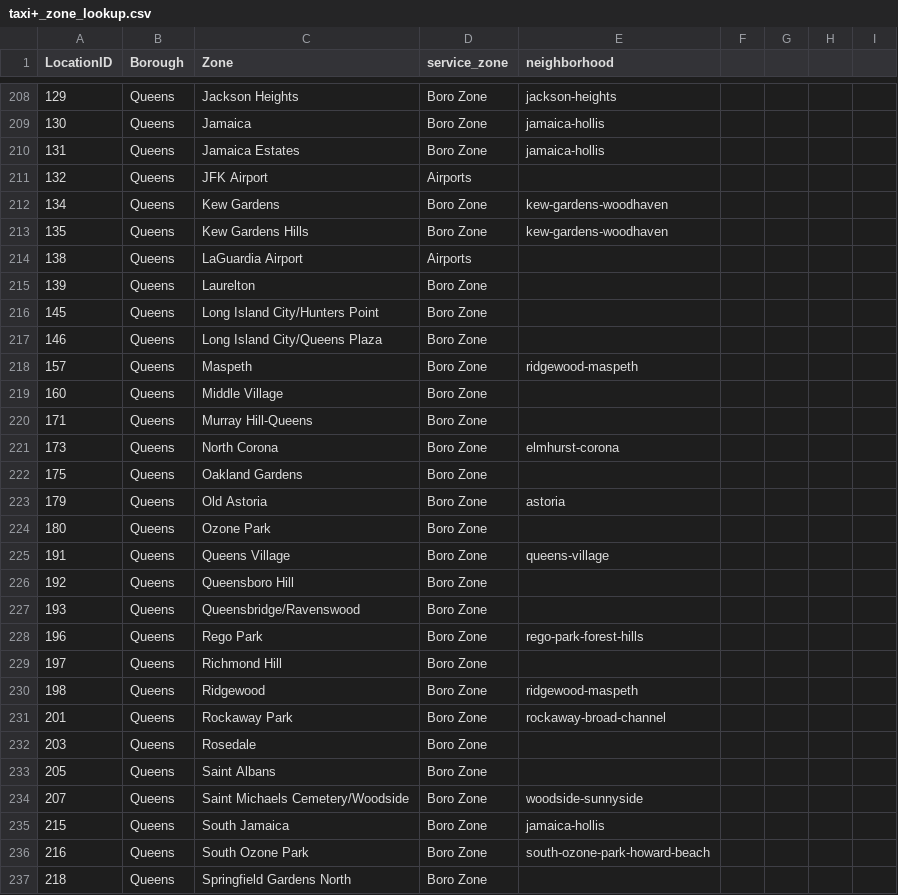
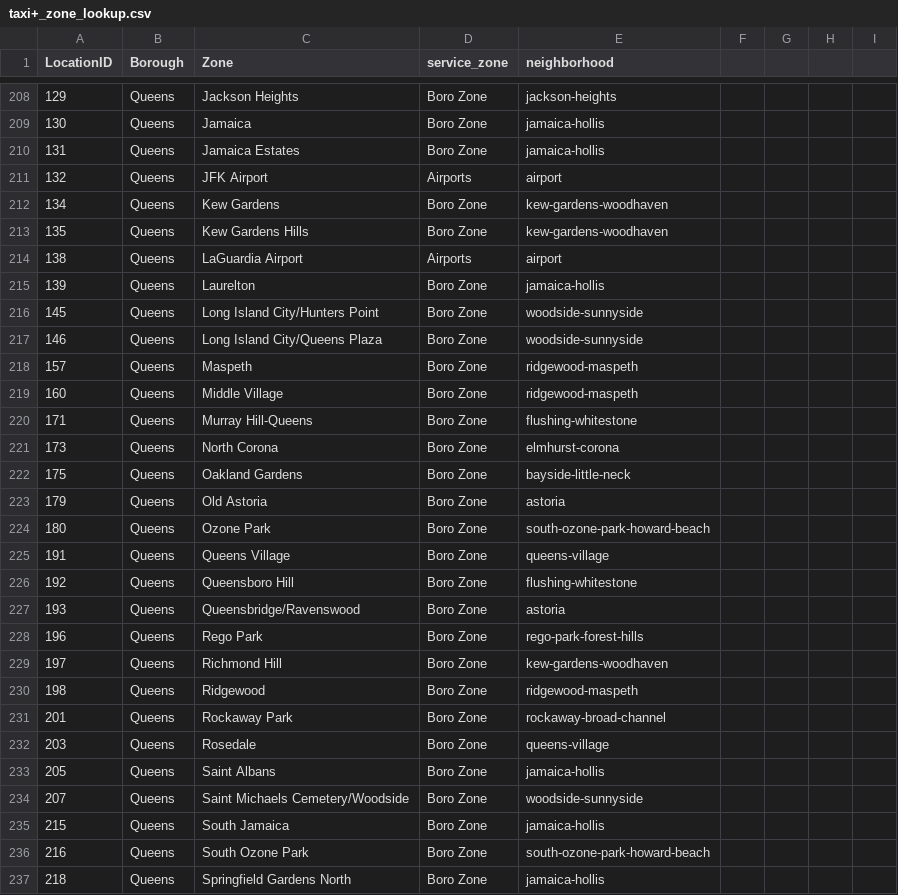
Before and after one commit to jonathanavila/taxi_neighborhoods, a CSV file: taxi+_zone_lookup.csv, drawn as a sheet; only a part is shown, gaps mark what is left out; the diff covers the shown part only.

```diff
--- a/taxi+_zone_lookup.csv
+++ b/taxi+_zone_lookup.csv
@@ -211 +211 @@ LocationID,Borough,Zone,service_zone,neighborhood,,,,,
-132,Queens,JFK Airport,Airports,,,,,,
+132,Queens,JFK Airport,Airports,airport
@@ -214,4 +214,4 @@ LocationID,Borough,Zone,service_zone,neighborhood,,,,,
-138,Queens,LaGuardia Airport,Airports,,,,,,
-139,Queens,Laurelton,Boro Zone,,,,,,
-145,Queens,Long Island City/Hunters Point,Boro Zone,,,,,,
-146,Queens,Long Island City/Queens Plaza,Boro Zone,,,,,,
+138,Queens,LaGuardia Airport,Airports,airport
+139,Queens,Laurelton,Boro Zone,jamaica-hollis
+145,Queens,Long Island City/Hunters Point,Boro Zone,woodside-sunnyside
+146,Queens,Long Island City/Queens Plaza,Boro Zone,woodside-sunnyside
@@ -219,2 +219,2 @@ LocationID,Borough,Zone,service_zone,neighborhood,,,,,
-160,Queens,Middle Village,Boro Zone,,,,,,
-171,Queens,Murray Hill-Queens,Boro Zone,,,,,,
+160,Queens,Middle Village,Boro Zone,ridgewood-maspeth
+171,Queens,Murray Hill-Queens,Boro Zone,flushing-whitestone
@@ -222 +222 @@ LocationID,Borough,Zone,service_zone,neighborhood,,,,,
-175,Queens,Oakland Gardens,Boro Zone,,,,,,
+175,Queens,Oakland Gardens,Boro Zone,bayside-little-neck
@@ -224 +224 @@ LocationID,Borough,Zone,service_zone,neighborhood,,,,,
-180,Queens,Ozone Park,Boro Zone,,,,,,
+180,Queens,Ozone Park,Boro Zone,south-ozone-park-howard-beach
@@ -226,2 +226,2 @@ LocationID,Borough,Zone,service_zone,neighborhood,,,,,
-192,Queens,Queensboro Hill,Boro Zone,,,,,,
-193,Queens,Queensbridge/Ravenswood,Boro Zone,,,,,,
+192,Queens,Queensboro Hill,Boro Zone,flushing-whitestone
+193,Queens,Queensbridge/Ravenswood,Boro Zone,astoria
@@ -229 +229 @@ LocationID,Borough,Zone,service_zone,neighborhood,,,,,
-197,Queens,Richmond Hill,Boro Zone,,,,,,
+197,Queens,Richmond Hill,Boro Zone,kew-gardens-woodhaven
@@ -232,2 +232,2 @@ LocationID,Borough,Zone,service_zone,neighborhood,,,,,
-203,Queens,Rosedale,Boro Zone,,,,,,
-205,Queens,Saint Albans,Boro Zone,,,,,,
+203,Queens,Rosedale,Boro Zone,queens-village
+205,Queens,Saint Albans,Boro Zone,jamaica-hollis
@@ -237 +237 @@ LocationID,Borough,Zone,service_zone,neighborhood,,,,,
-218,Queens,Springfield Gardens North,Boro Zone,,,,,,
+218,Queens,Springfield Gardens North,Boro Zone,jamaica-hollis
```
Also changed, not shown: 150 edited cells elsewhere in this file.
